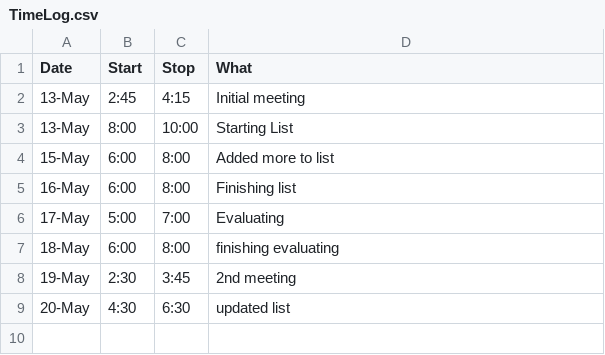
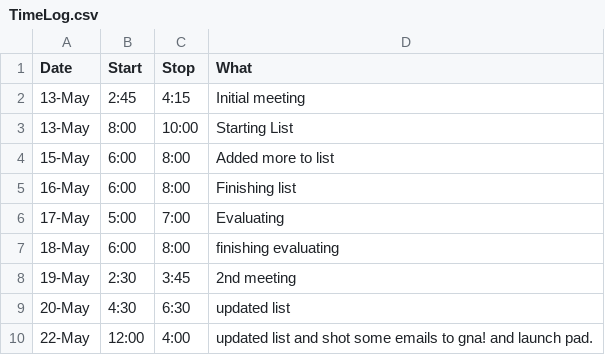
Before and after one commit to StoneyJackson/mothership, a CSV file: TimeLog.csv, drawn as a sheet.

Commit message:
Update TimeLog.csv

```diff
--- a/TimeLog.csv
+++ b/TimeLog.csv
@@ -9 +9,2 @@ Date,Start,Stop,What
 20-May,4:30,6:30, updated list
+22-May,12:00,4:00, updated list and shot some emails to gna! and launch pad.
```
